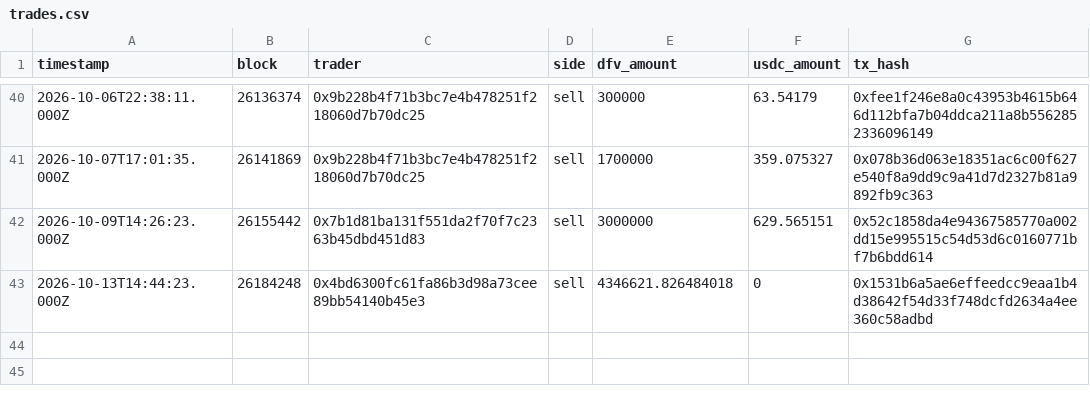
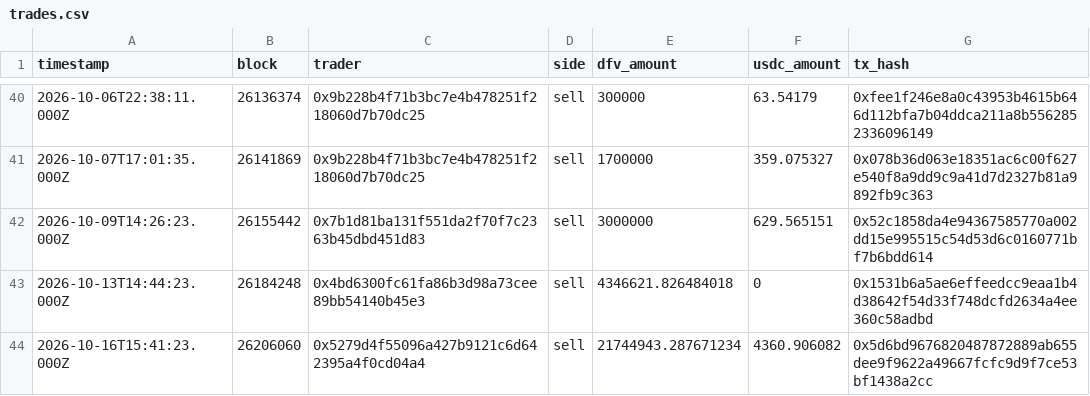
Before and after one commit to Ricosworks1/deepfuckingvalue_website, a CSV file: leaderboard/trades.csv, drawn as a sheet; only a part is shown, gaps mark what is left out; the diff names each change by its address in the sheet, - before the commit and + after, or states it on an @@ line.

```diff
--- a/leaderboard/trades.csv
+++ b/leaderboard/trades.csv
+row 44: 2026-10-16T15:41:23.000Z | 26206060 | 0x5279d4f55096a427b9121c6d642395a4f0cd04a4 | sell | 21744943.287671234 | 4360.906082 | 0x5d6bd9676820487872889ab655dee9f9622a49667fcfc9d9f7ce53bf1438a2cc
```
Also changed, not shown: leaderboard/leaderboard.csv, 14 other files.
